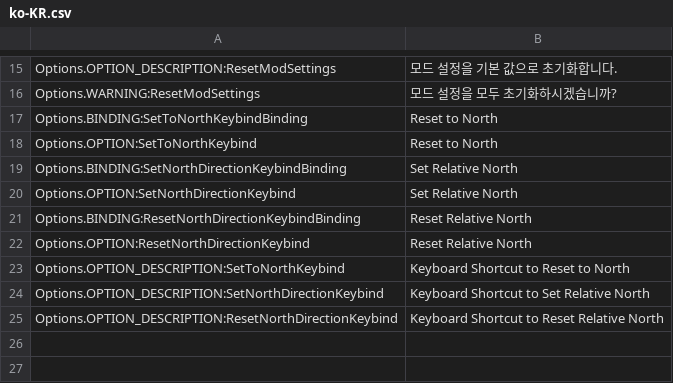
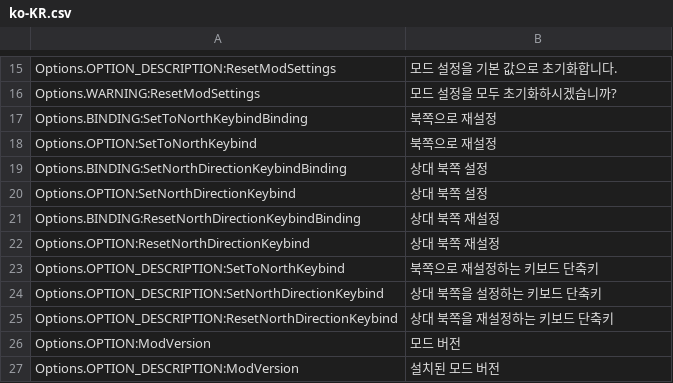
Before and after one commit to Cgameworld/Compass, a CSV file: l10n/ko-KR.csv, drawn as a sheet; only a part is shown, gaps mark what is left out.

```diff
--- a/l10n/ko-KR.csv
+++ b/l10n/ko-KR.csv
@@ -16,10 +16,12 @@
 "Options.WARNING:ResetModSettings","모드 설정을 모두 초기화하시겠습니까?"
-"Options.BINDING:SetToNorthKeybindBinding","Reset to North"
-"Options.OPTION:SetToNorthKeybind","Reset to North"
-"Options.BINDING:SetNorthDirectionKeybindBinding","Set Relative North"
-"Options.OPTION:SetNorthDirectionKeybind","Set Relative North"
-"Options.BINDING:ResetNorthDirectionKeybindBinding","Reset Relative North"
-"Options.OPTION:ResetNorthDirectionKeybind","Reset Relative North"
-"Options.OPTION_DESCRIPTION:SetToNorthKeybind","Keyboard Shortcut to Reset to North"
-"Options.OPTION_DESCRIPTION:SetNorthDirectionKeybind","Keyboard Shortcut to Set Relative North"
-"Options.OPTION_DESCRIPTION:ResetNorthDirectionKeybind","Keyboard Shortcut to Reset Relative North"
+"Options.BINDING:SetToNorthKeybindBinding","북쪽으로 재설정"
+"Options.OPTION:SetToNorthKeybind","북쪽으로 재설정"
+"Options.BINDING:SetNorthDirectionKeybindBinding","상대 북쪽 설정"
+"Options.OPTION:SetNorthDirectionKeybind","상대 북쪽 설정"
+"Options.BINDING:ResetNorthDirectionKeybindBinding","상대 북쪽 재설정"
+"Options.OPTION:ResetNorthDirectionKeybind","상대 북쪽 재설정"
+"Options.OPTION_DESCRIPTION:SetToNorthKeybind","북쪽으로 재설정하는 키보드 단축키"
+"Options.OPTION_DESCRIPTION:SetNorthDirectionKeybind","상대 북쪽을 설정하는 키보드 단축키"
+"Options.OPTION_DESCRIPTION:ResetNorthDirectionKeybind","상대 북쪽을 재설정하는 키보드 단축키"
+"Options.OPTION:ModVersion","모드 버전"
+"Options.OPTION_DESCRIPTION:ModVersion","설치된 모드 버전"
```
Also changed, not shown: l10n/de-DE.csv, l10n/es-ES.csv, 12 other files.
